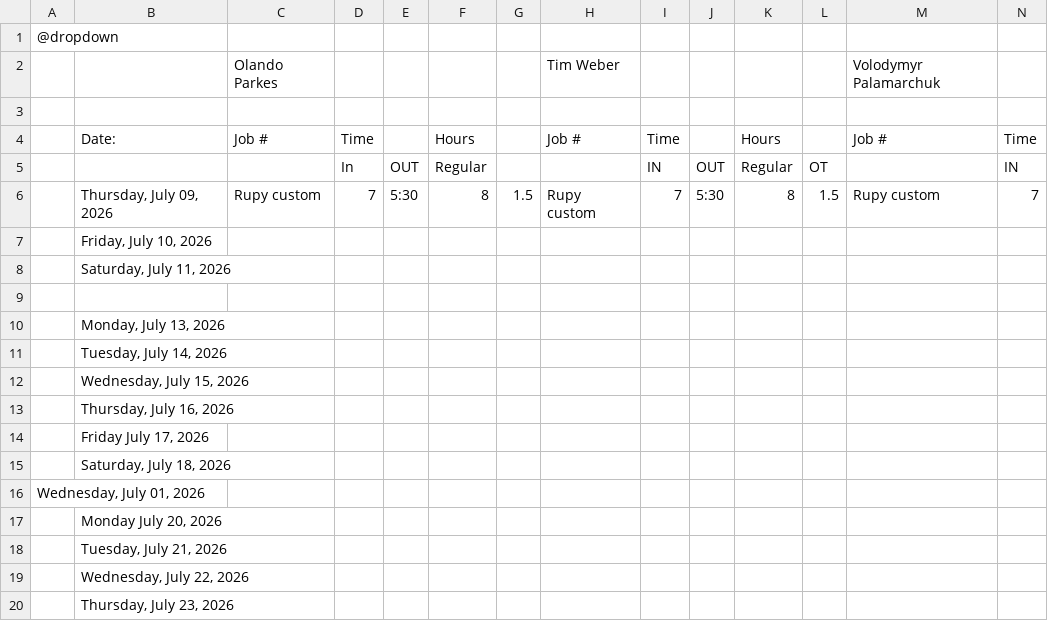
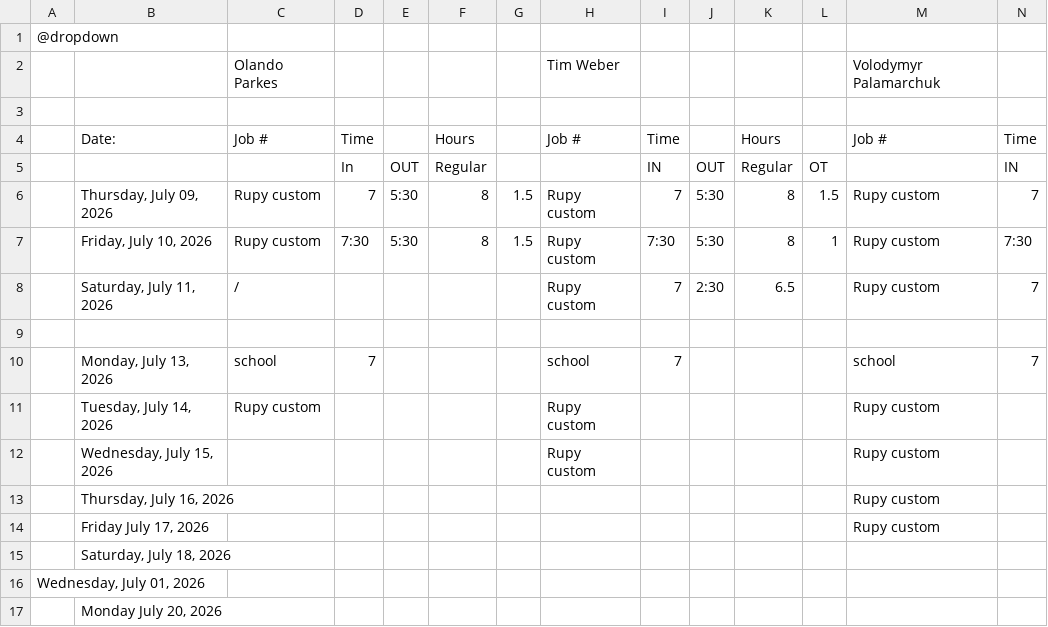
Before and after one commit to lyndon-weber-LLC/headcount-dashboard, a CSV file: data/live/Alex Timesheet(December 31, 9999).csv, drawn as a sheet; only a part is shown; the shorter side is filled out with more unchanged rows; removed rows and columns are numbered as before the commit, all else as after; rows hold the shown columns only; the diff covers the shown part only; the diff names each change by its address in the sheet, - before the commit and + after, or states it on an @@ line.

```diff
--- a/data/live/Alex Timesheet(December 31, 9999).csv
+++ b/data/live/Alex Timesheet(December 31, 9999).csv
-row 7:  | Friday, July 10, 2026
-row 8:  | Saturday, July 11, 2026
+row 7:  | Friday, July 10, 2026 | Rupy custom | 7:30 | 5:30 | 8 | 1.5 | Rupy custom | 7:30 | 5:30 | 8 | 1 | Rupy custom | 7:30
+row 8:  | Saturday, July 11, 2026 | / |  |  |  |  | Rupy custom | 7 | 2:30 | 6.5 |  | Rupy custom | 7
-row 10:  | Monday, July 13, 2026
-row 11:  | Tuesday, July 14, 2026
-row 12:  | Wednesday, July 15, 2026
-row 13:  | Thursday, July 16, 2026
-row 14:  | Friday July 17, 2026
+row 10:  | Monday, July 13, 2026 | school | 7 |  |  |  | school | 7 |  |  |  | school | 7
+row 11:  | Tuesday, July 14, 2026 | Rupy custom |  |  |  |  | Rupy custom |  |  |  |  | Rupy custom
+row 12:  | Wednesday, July 15, 2026 |  |  |  |  |  | Rupy custom |  |  |  |  | Rupy custom
+row 13:  | Thursday, July 16, 2026 |  |  |  |  |  |  |  |  |  |  | Rupy custom
+row 14:  | Friday July 17, 2026 |  |  |  |  |  |  |  |  |  |  | Rupy custom
```
Also changed, not shown: 29 edited cells elsewhere in this file, data/live/Alex Weber - Subs Timesheet(December 31, 9999).csv, data/live/Carlisle Timesheet(December 31, 9999).csv, 11 other files.
